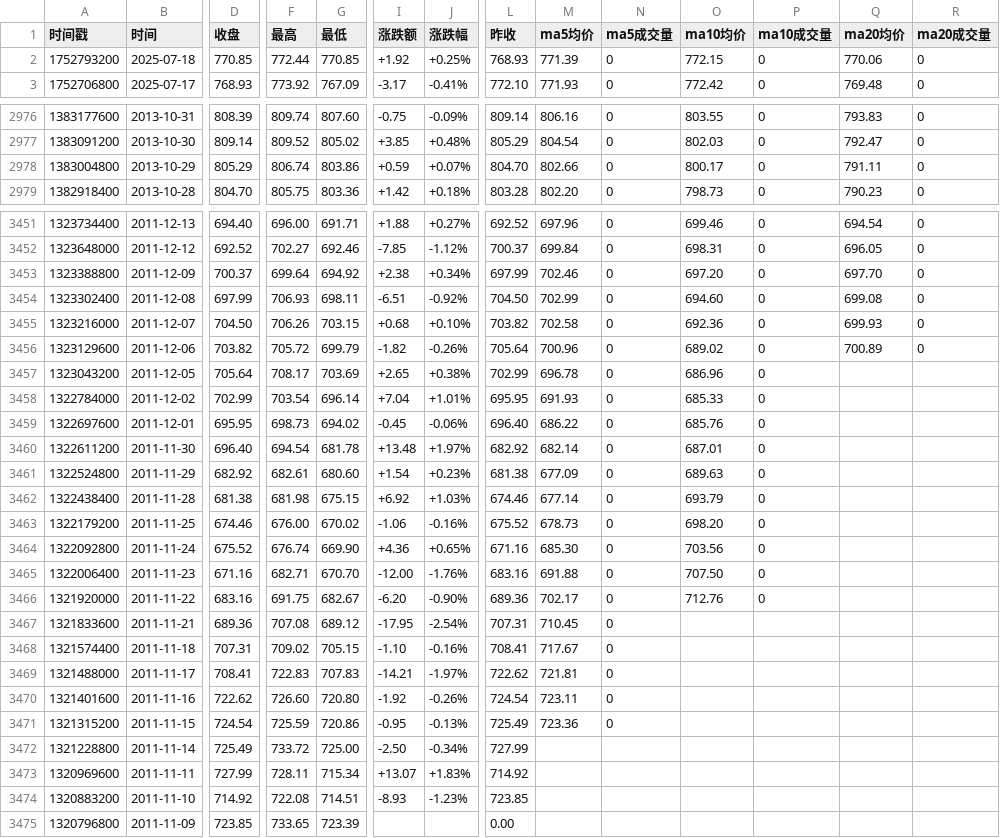
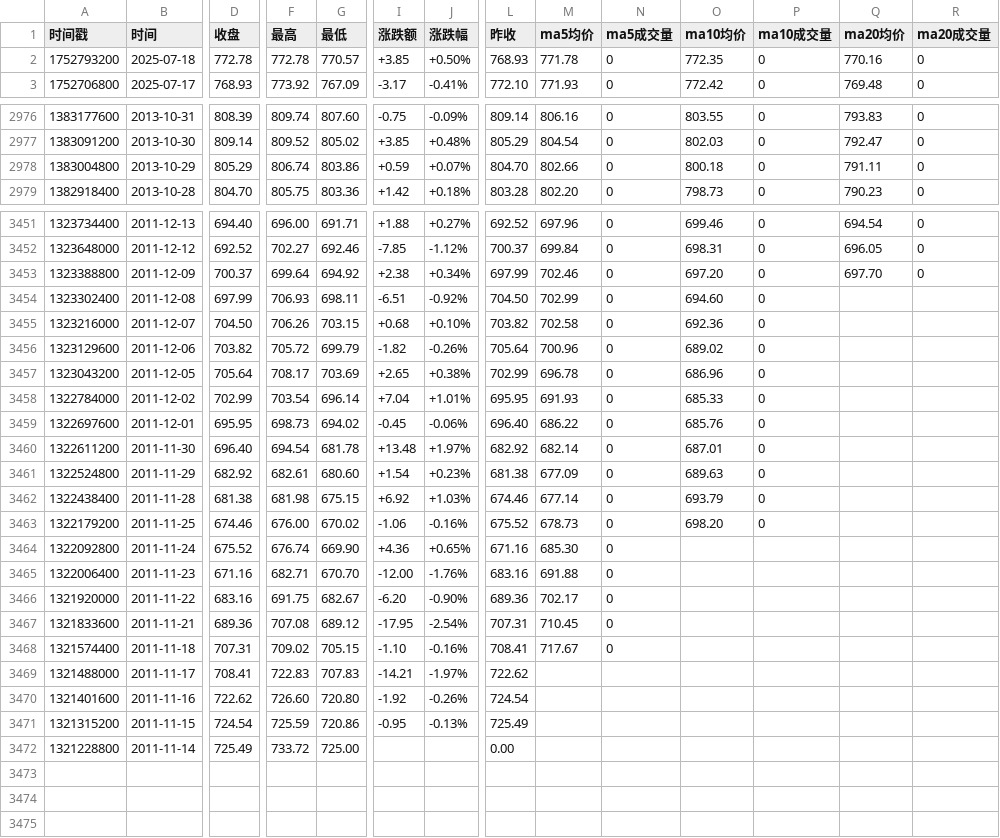
Before and after one commit to cmdSTARMO/market_repo, a CSV file: market_data/富时AIM全股-AXX.csv, drawn as a sheet; only a part is shown, gaps mark what is left out; rows hold the shown columns only; the diff covers the shown part only; the diff names each change by its address in the sheet, - before the commit and + after, or states it on an @@ line.

```diff
--- a/market_data/富时AIM全股-AXX.csv
+++ b/market_data/富时AIM全股-AXX.csv
-D2 (收盘): 770.85
+D2 (收盘): 772.78
-F2 (最高): 772.44
+F2 (最高): 772.78
-G2 (最低): 770.85
+G2 (最低): 770.57
-I2 (涨跌额): +1.92
+I2 (涨跌额): +3.85
-J2 (涨跌幅): +0.25%
+J2 (涨跌幅): +0.50%
-M2 (ma5均价): 771.39
+M2 (ma5均价): 771.78
-O2 (ma10均价): 772.15
+O2 (ma10均价): 772.35
-Q2 (ma20均价): 770.06
+Q2 (ma20均价): 770.16
-O2978 (ma10均价): 800.17
+O2978 (ma10均价): 800.18
-Q3454 (ma20均价): 699.08
+Q3454 (ma20均价): (empty)
-R3454:R3456 (ma20成交量): 0
+R3454:R3456 (ma20成交量): (empty)
-Q3455 (ma20均价): 699.93
+Q3455 (ma20均价): (empty)
-Q3456 (ma20均价): 700.89
+Q3456 (ma20均价): (empty)
-O3464 (ma10均价): 703.56
+O3464 (ma10均价): (empty)
-P3464:P3466 (ma10成交量): 0
+P3464:P3466 (ma10成交量): (empty)
-O3465 (ma10均价): 707.50
+O3465 (ma10均价): (empty)
-O3466 (ma10均价): 712.76
+O3466 (ma10均价): (empty)
-M3469 (ma5均价): 721.81
+M3469 (ma5均价): (empty)
-N3469:N3471 (ma5成交量): 0
+N3469:N3471 (ma5成交量): (empty)
-M3470 (ma5均价): 723.11
+M3470 (ma5均价): (empty)
-M3471 (ma5均价): 723.36
+M3471 (ma5均价): (empty)
-I3472 (涨跌额): -2.50
+I3472 (涨跌额): (empty)
-J3472 (涨跌幅): -0.34%
+J3472 (涨跌幅): (empty)
-L3472 (昨收): 727.99
+L3472 (昨收): 0.00
-row 3473: 1320969600 | 2011-11-11 | 727.99 | 728.11 | 715.34 | +13.07 | +1.83% | 714.92
-row 3474: 1320883200 | 2011-11-10 | 714.92 | 722.08 | 714.51 | -8.93 | -1.23% | 723.85
-row 3475: 1320796800 | 2011-11-09 | 723.85 | 733.65 | 723.39 |  |  | 0.00
```
Also changed, not shown: 14 edited cells elsewhere in this file, market_data/富时巴西-FTBRA.csv, market_data/法国CAC40-FCHI.csv, 29 other files.
